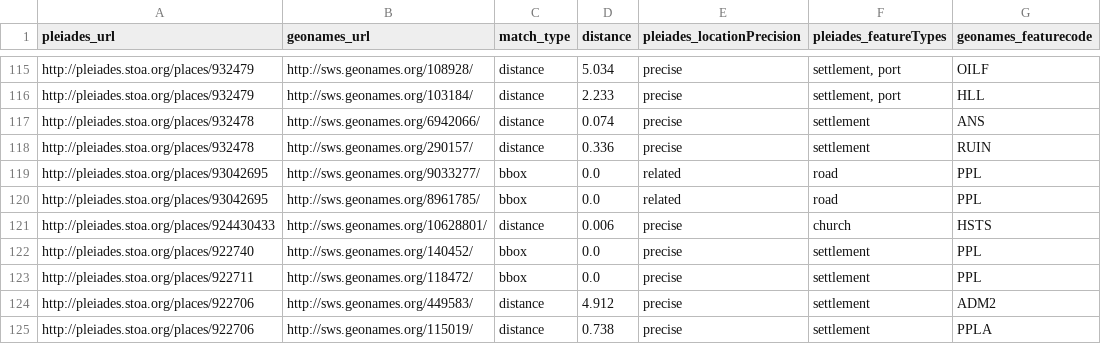
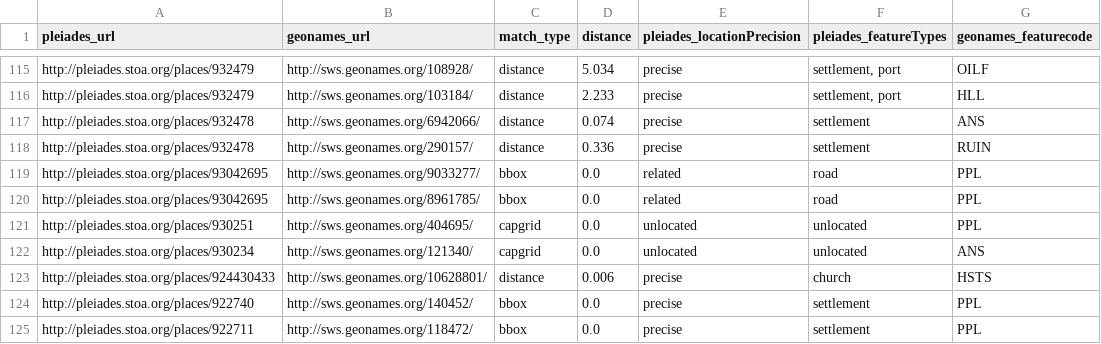
Before and after one commit to ryanfb/pleiades-plus, a CSV file: data/pleiades-plus.csv, drawn as a sheet; only a part is shown, gaps mark what is left out; the shorter side is filled out with more unchanged rows; the diff names each change by its address in the sheet, - before the commit and + after, or states it on an @@ line.

Commit message:
2016-07-10 pleiades-plus.csv capgrids update

```diff
--- a/data/pleiades-plus.csv
+++ b/data/pleiades-plus.csv
+row 121: http://pleiades.stoa.org/places/930251 | http://sws.geonames.org/404695/ | capgrid | 0.0 | unlocated | unlocated | PPL
+row 122: http://pleiades.stoa.org/places/930234 | http://sws.geonames.org/121340/ | capgrid | 0.0 | unlocated | unlocated | ANS
```
